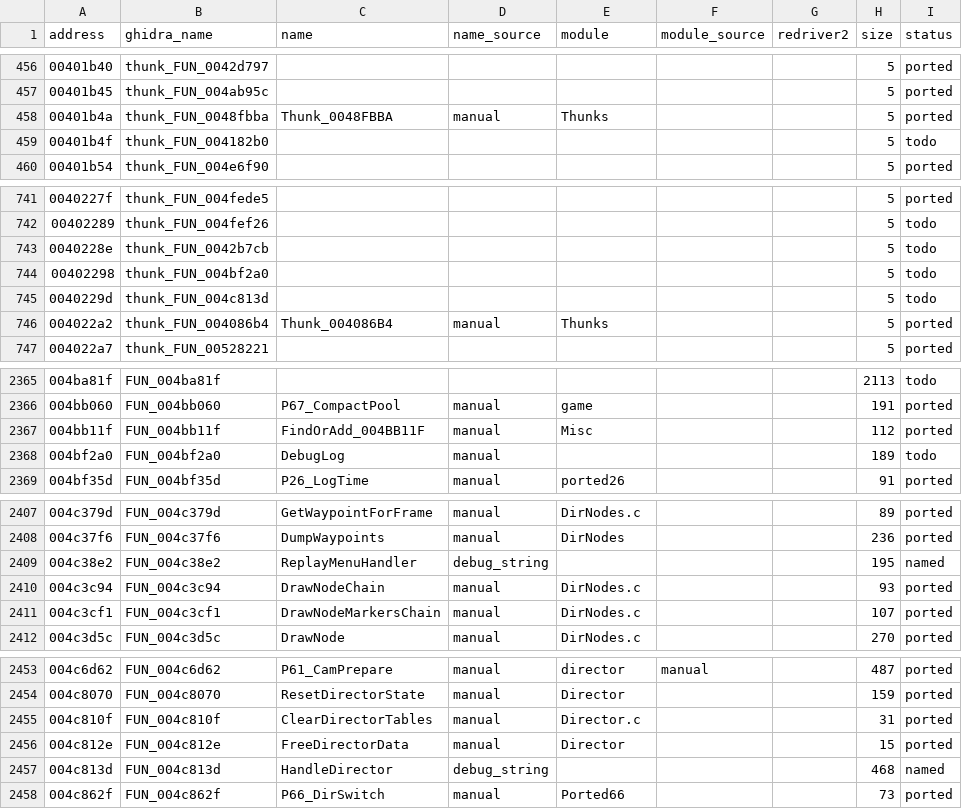
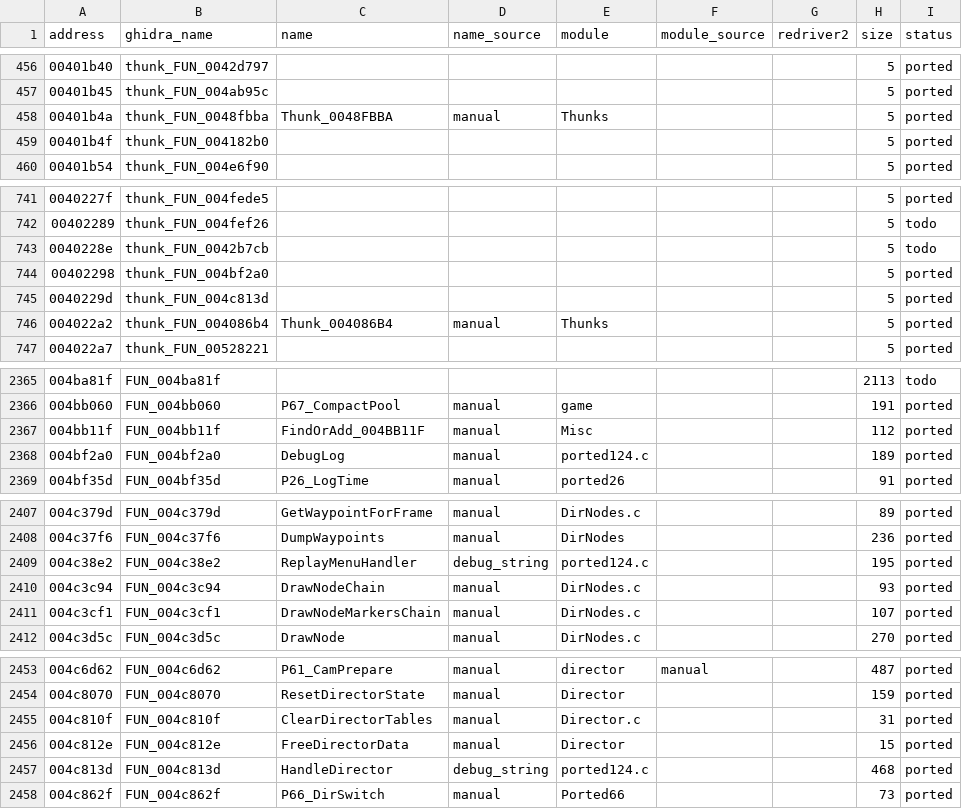
Before and after one commit to r331/driver, a CSV file: docs/functions.csv, drawn as a sheet; only a part is shown, gaps mark what is left out; the diff covers the shown part only.

Commit message:
v1.69: ported124 — мотель, BMP, выбор машины, debug.log, наблюдение переменных, ReplayMenuHandler, HandleDirector (+10)

```diff
--- a/docs/functions.csv
+++ b/docs/functions.csv
@@ -458,3 +458,3 @@ address,ghidra_name,name,name_source,module,module_source,redriver2,size,status
 00401b4a,thunk_FUN_0048fbba,Thunk_0048FBBA,manual,Thunks,,,5,ported
-00401b4f,thunk_FUN_004182b0,,,,,,5,todo
+00401b4f,thunk_FUN_004182b0,,,,,,5,ported
 00401b54,thunk_FUN_004e6f90,,,,,,5,ported
@@ -743,4 +743,4 @@ address,ghidra_name,name,name_source,module,module_source,redriver2,size,status
 0040228e,thunk_FUN_0042b7cb,,,,,,5,todo
-00402298,thunk_FUN_004bf2a0,,,,,,5,todo
-0040229d,thunk_FUN_004c813d,,,,,,5,todo
+00402298,thunk_FUN_004bf2a0,,,,,,5,ported
+0040229d,thunk_FUN_004c813d,,,,,,5,ported
 004022a2,thunk_FUN_004086b4,Thunk_004086B4,manual,Thunks,,,5,ported
@@ -2367,3 +2367,3 @@ address,ghidra_name,name,name_source,module,module_source,redriver2,size,status
 004bb11f,FUN_004bb11f,FindOrAdd_004BB11F,manual,Misc,,,112,ported
-004bf2a0,FUN_004bf2a0,DebugLog,manual,,,,189,todo
+004bf2a0,FUN_004bf2a0,DebugLog,manual,ported124.c,,,189,ported
 004bf35d,FUN_004bf35d,P26_LogTime,manual,ported26,,,91,ported
@@ -2408,3 +2408,3 @@ address,ghidra_name,name,name_source,module,module_source,redriver2,size,status
 004c37f6,FUN_004c37f6,DumpWaypoints,manual,DirNodes,,,236,ported
-004c38e2,FUN_004c38e2,ReplayMenuHandler,debug_string,,,,195,named
+004c38e2,FUN_004c38e2,ReplayMenuHandler,debug_string,ported124.c,,,195,ported
 004c3c94,FUN_004c3c94,DrawNodeChain,manual,DirNodes.c,,,93,ported
@@ -2456,3 +2456,3 @@ address,ghidra_name,name,name_source,module,module_source,redriver2,size,status
 004c812e,FUN_004c812e,FreeDirectorData,manual,Director,,,15,ported
-004c813d,FUN_004c813d,HandleDirector,debug_string,,,,468,named
+004c813d,FUN_004c813d,HandleDirector,debug_string,ported124.c,,,468,ported
 004c862f,FUN_004c862f,P66_DirSwitch,manual,Ported66,,,73,ported
```
Also changed, not shown: 29 edited cells elsewhere in this file, 11 other files.
